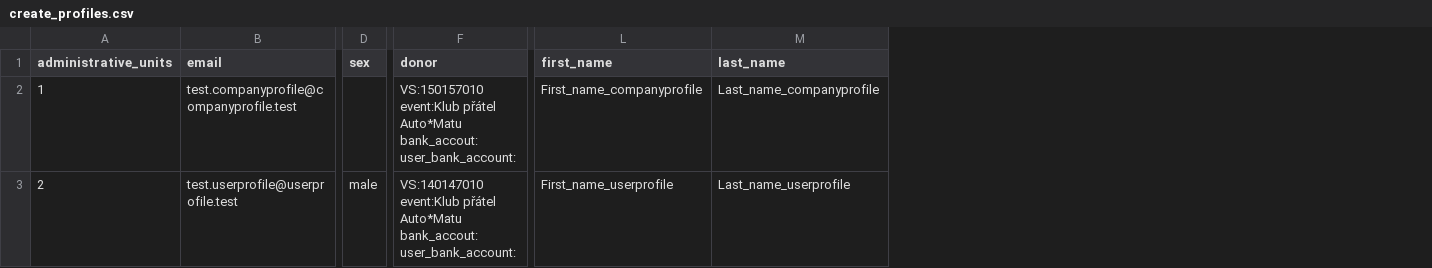
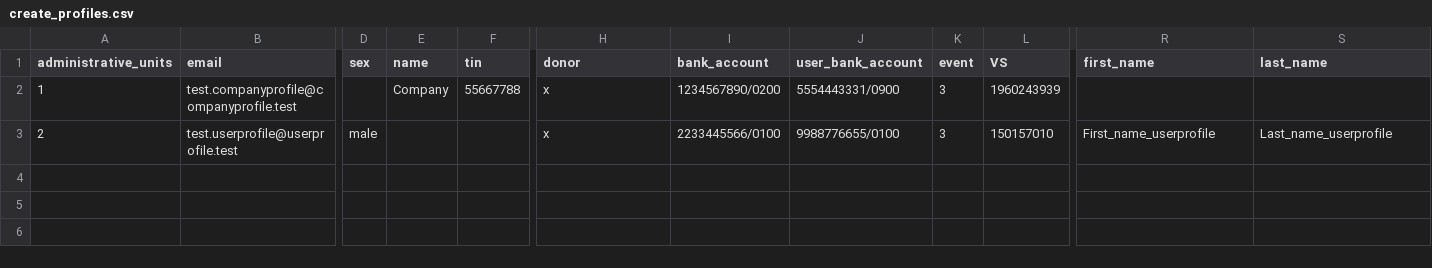
Before and after one commit to auto-mat/klub, a CSV file: apps/aklub/test_data/create_profiles.csv, drawn as a sheet; only a part is shown, gaps mark what is left out; addresses are those after the commit; ↵ is a line break in a cell; the diff names each change by its address in the sheet, - before the commit and + after, or states it on an @@ line.

Commit message:
fix 'ProfileAdmin' admin model import/export

```diff
--- a/apps/aklub/test_data/create_profiles.csv
+++ b/apps/aklub/test_data/create_profiles.csv
+column E (name), row 2: Company
+column F (tin), row 2: 55667788
+column I (bank_account), rows 2-3: 1234567890/0200 | 2233445566/0100
+column J (user_bank_account), rows 2-3: 5554443331/0900 | 9988776655/0100
+column K (event), rows 2-3: 3 | 3
+column L (VS), rows 2-3: 1960243939 | 150157010
-H2 (donor): VS:150157010 ↵ event:Klub přátel Auto*Matu ↵ bank_accout: ↵ user_bank_account:
+H2 (donor): x
-R2 (first_name): First_name_companyprofile
+R2 (first_name): (empty)
-S2 (last_name): Last_name_companyprofile
+S2 (last_name): (empty)
-H3 (donor): VS:140147010 ↵ event:Klub přátel Auto*Matu ↵ bank_accout: ↵ user_bank_account:
+H3 (donor): x
```
Also changed, not shown: apps/aklub/test_data/update_profiles.csv, 3 other files.
